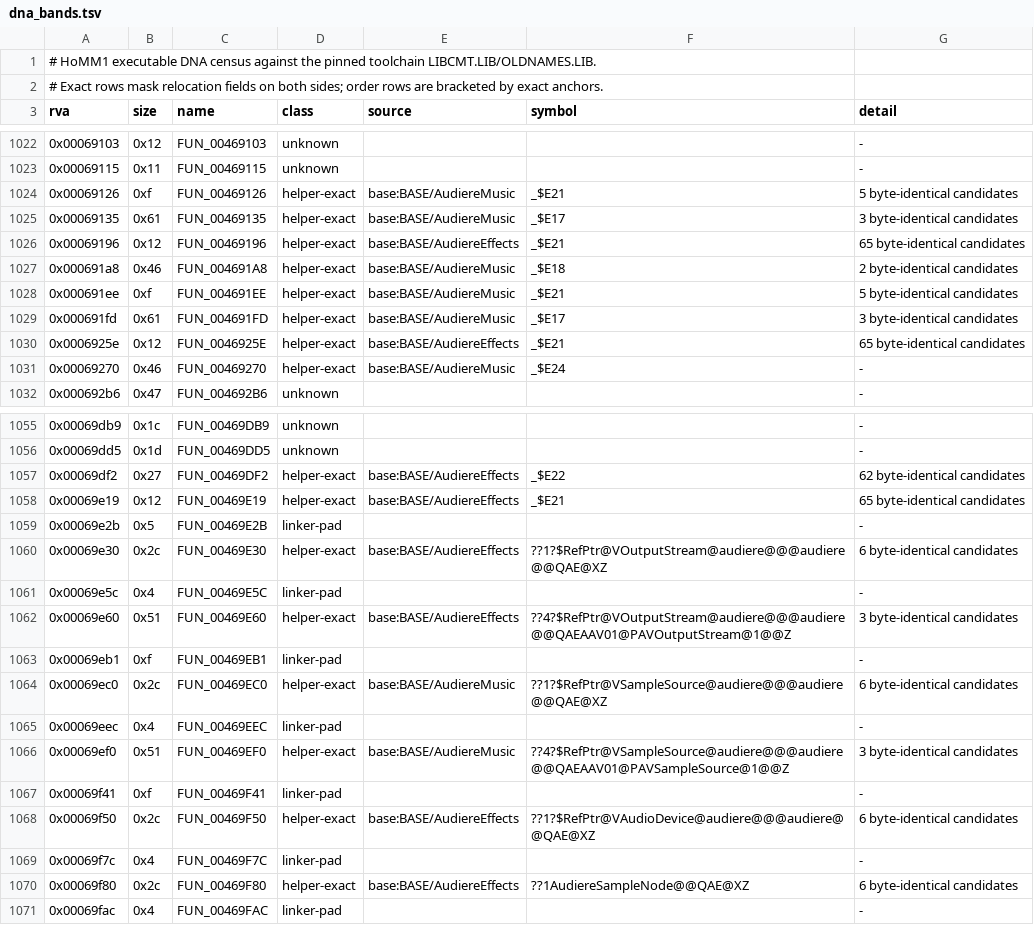
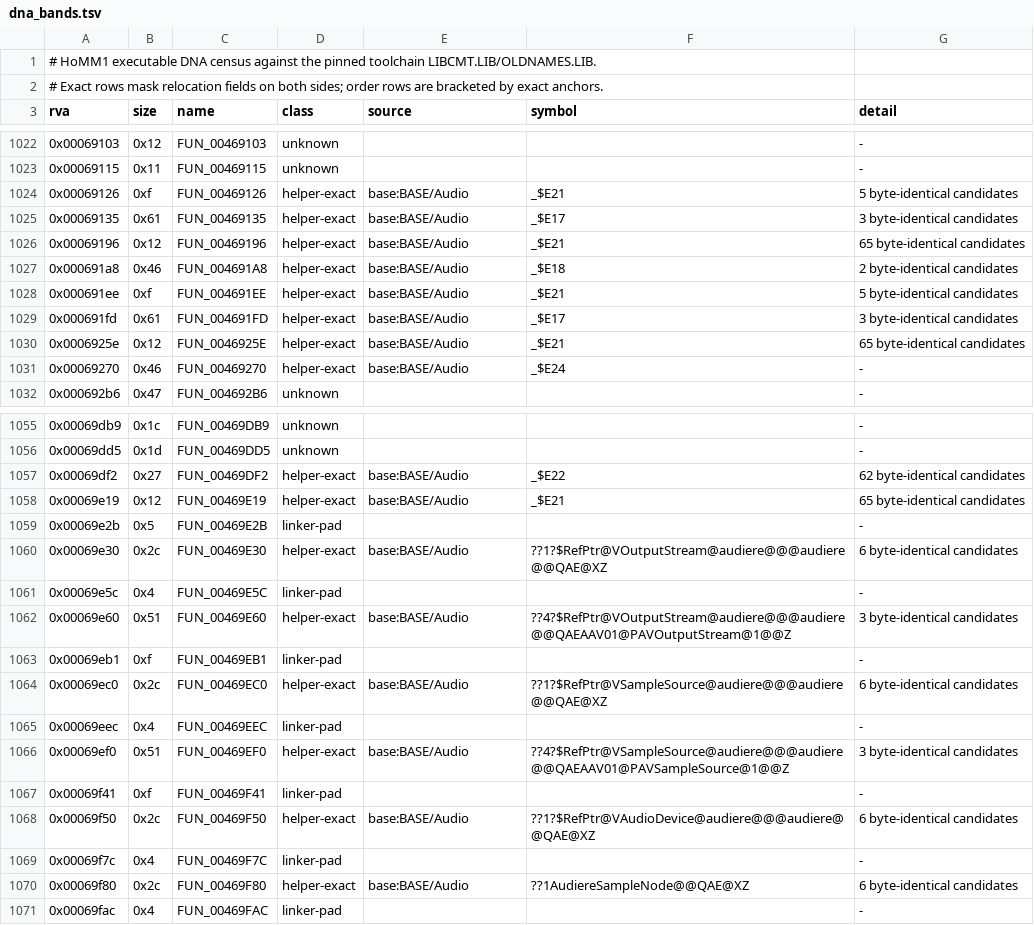
Before and after one commit to sushi-shi/homm1-decomp, a TSV file: config/retail/dna_bands.tsv, drawn as a sheet; only a part is shown, gaps mark what is left out; the diff covers the shown part only.

```diff
--- a/config/retail/dna_bands.tsv
+++ b/config/retail/dna_bands.tsv
@@ -1023,10 +1023,10 @@ rva	size	name	class	source	symbol	detail
 0x00069115	0x11	FUN_00469115	unknown			-
-0x00069126	0xf	FUN_00469126	helper-exact	base:BASE/AudiereMusic	_$E21	5 byte-identical candidates
-0x00069135	0x61	FUN_00469135	helper-exact	base:BASE/AudiereMusic	_$E17	3 byte-identical candidates
-0x00069196	0x12	FUN_00469196	helper-exact	base:BASE/AudiereEffects	_$E21	65 byte-identical candidates
-0x000691a8	0x46	FUN_004691A8	helper-exact	base:BASE/AudiereMusic	_$E18	2 byte-identical candidates
-0x000691ee	0xf	FUN_004691EE	helper-exact	base:BASE/AudiereMusic	_$E21	5 byte-identical candidates
-0x000691fd	0x61	FUN_004691FD	helper-exact	base:BASE/AudiereMusic	_$E17	3 byte-identical candidates
-0x0006925e	0x12	FUN_0046925E	helper-exact	base:BASE/AudiereEffects	_$E21	65 byte-identical candidates
-0x00069270	0x46	FUN_00469270	helper-exact	base:BASE/AudiereMusic	_$E24	-
+0x00069126	0xf	FUN_00469126	helper-exact	base:BASE/Audio	_$E21	5 byte-identical candidates
+0x00069135	0x61	FUN_00469135	helper-exact	base:BASE/Audio	_$E17	3 byte-identical candidates
+0x00069196	0x12	FUN_00469196	helper-exact	base:BASE/Audio	_$E21	65 byte-identical candidates
+0x000691a8	0x46	FUN_004691A8	helper-exact	base:BASE/Audio	_$E18	2 byte-identical candidates
+0x000691ee	0xf	FUN_004691EE	helper-exact	base:BASE/Audio	_$E21	5 byte-identical candidates
+0x000691fd	0x61	FUN_004691FD	helper-exact	base:BASE/Audio	_$E17	3 byte-identical candidates
+0x0006925e	0x12	FUN_0046925E	helper-exact	base:BASE/Audio	_$E21	65 byte-identical candidates
+0x00069270	0x46	FUN_00469270	helper-exact	base:BASE/Audio	_$E24	-
 0x000692b6	0x47	FUN_004692B6	unknown			-
@@ -1056,16 +1056,16 @@ rva	size	name	class	source	symbol	detail
 0x00069dd5	0x1d	FUN_00469DD5	unknown			-
-0x00069df2	0x27	FUN_00469DF2	helper-exact	base:BASE/AudiereEffects	_$E22	62 byte-identical candidates
-0x00069e19	0x12	FUN_00469E19	helper-exact	base:BASE/AudiereEffects	_$E21	65 byte-identical candidates
+0x00069df2	0x27	FUN_00469DF2	helper-exact	base:BASE/Audio	_$E22	62 byte-identical candidates
+0x00069e19	0x12	FUN_00469E19	helper-exact	base:BASE/Audio	_$E21	65 byte-identical candidates
 0x00069e2b	0x5	FUN_00469E2B	linker-pad			-
-0x00069e30	0x2c	FUN_00469E30	helper-exact	base:BASE/AudiereEffects	??1?$RefPtr@VOutputStream@audiere@@@audiere@@QAE@XZ	6 byte-identical candidates
+0x00069e30	0x2c	FUN_00469E30	helper-exact	base:BASE/Audio	??1?$RefPtr@VOutputStream@audiere@@@audiere@@QAE@XZ	6 byte-identical candidates
 0x00069e5c	0x4	FUN_00469E5C	linker-pad			-
-0x00069e60	0x51	FUN_00469E60	helper-exact	base:BASE/AudiereEffects	??4?$RefPtr@VOutputStream@audiere@@@audiere@@QAEAAV01@PAVOutputStream@1@@Z	3 byte-identical candidates
+0x00069e60	0x51	FUN_00469E60	helper-exact	base:BASE/Audio	??4?$RefPtr@VOutputStream@audiere@@@audiere@@QAEAAV01@PAVOutputStream@1@@Z	3 byte-identical candidates
 0x00069eb1	0xf	FUN_00469EB1	linker-pad			-
-0x00069ec0	0x2c	FUN_00469EC0	helper-exact	base:BASE/AudiereMusic	??1?$RefPtr@VSampleSource@audiere@@@audiere@@QAE@XZ	6 byte-identical candidates
+0x00069ec0	0x2c	FUN_00469EC0	helper-exact	base:BASE/Audio	??1?$RefPtr@VSampleSource@audiere@@@audiere@@QAE@XZ	6 byte-identical candidates
 0x00069eec	0x4	FUN_00469EEC	linker-pad			-
-0x00069ef0	0x51	FUN_00469EF0	helper-exact	base:BASE/AudiereMusic	??4?$RefPtr@VSampleSource@audiere@@@audiere@@QAEAAV01@PAVSampleSource@1@@Z	3 byte-identical candidates
+0x00069ef0	0x51	FUN_00469EF0	helper-exact	base:BASE/Audio	??4?$RefPtr@VSampleSource@audiere@@@audiere@@QAEAAV01@PAVSampleSource@1@@Z	3 byte-identical candidates
 0x00069f41	0xf	FUN_00469F41	linker-pad			-
-0x00069f50	0x2c	FUN_00469F50	helper-exact	base:BASE/AudiereEffects	??1?$RefPtr@VAudioDevice@audiere@@@audiere@@QAE@XZ	6 byte-identical candidates
+0x00069f50	0x2c	FUN_00469F50	helper-exact	base:BASE/Audio	??1?$RefPtr@VAudioDevice@audiere@@@audiere@@QAE@XZ	6 byte-identical candidates
 0x00069f7c	0x4	FUN_00469F7C	linker-pad			-
-0x00069f80	0x2c	FUN_00469F80	helper-exact	base:BASE/AudiereEffects	??1AudiereSampleNode@@QAE@XZ	6 byte-identical candidates
+0x00069f80	0x2c	FUN_00469F80	helper-exact	base:BASE/Audio	??1AudiereSampleNode@@QAE@XZ	6 byte-identical candidates
 0x00069fac	0x4	FUN_00469FAC	linker-pad			-
```
Also changed, not shown: 123 edited cells elsewhere in this file, config/match_baseline.tsv, config/retail/buka-function-map.tsv, 18 other files.
